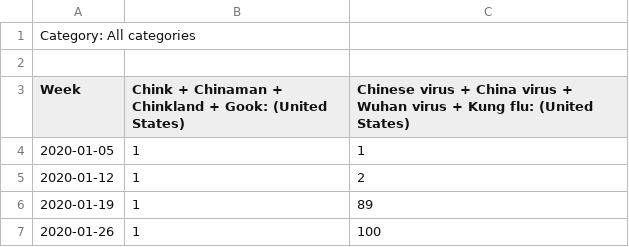
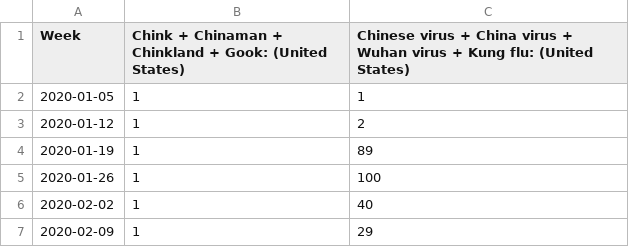
Before and after one commit to yuzhouw313/MA_thesis, a CSV file: GoogleTrends.csv, drawn as a sheet; only a part is shown; the shorter side is filled out with more unchanged rows.

```diff
--- a/GoogleTrends.csv
+++ b/GoogleTrends.csv
@@ -1,3 +1 @@
-Category: All categories
-
 Week,Chink + Chinaman + Chinkland + Gook: (United States),Chinese virus + China virus + Wuhan virus + Kung flu: (United States)
```
Also changed, not shown: 14 other files.
